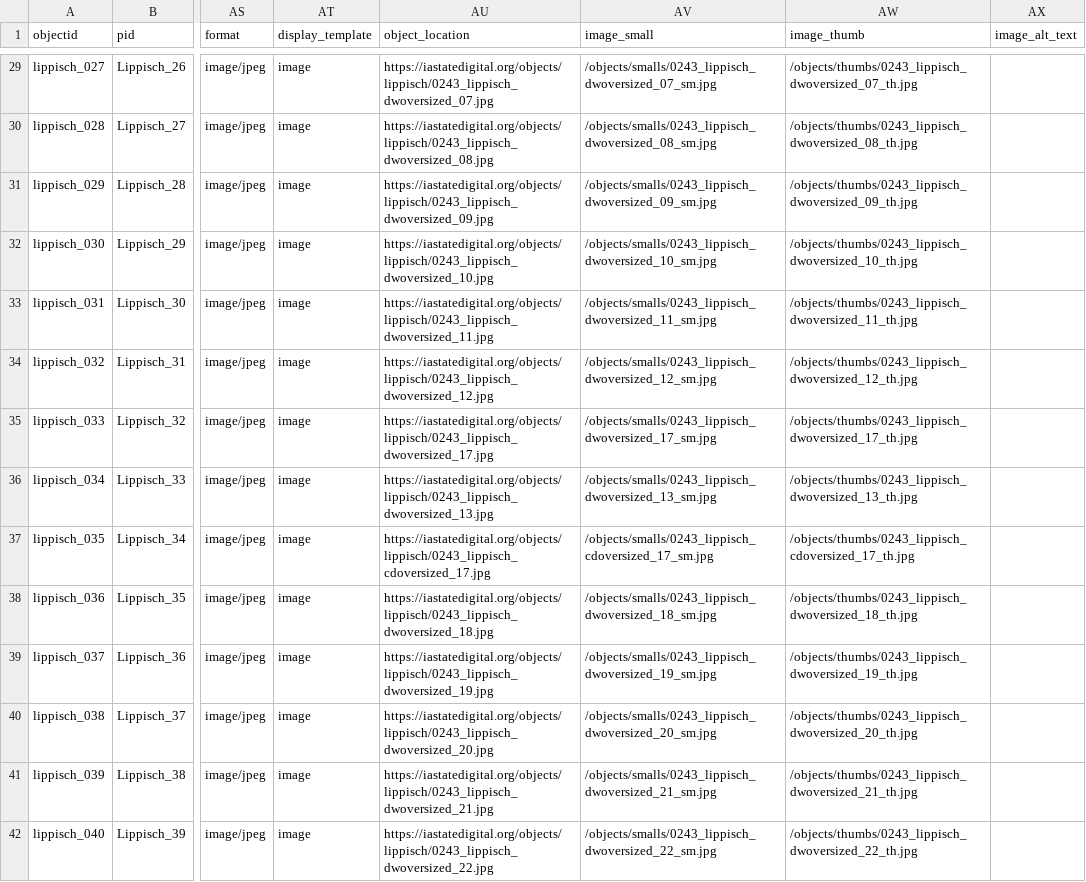
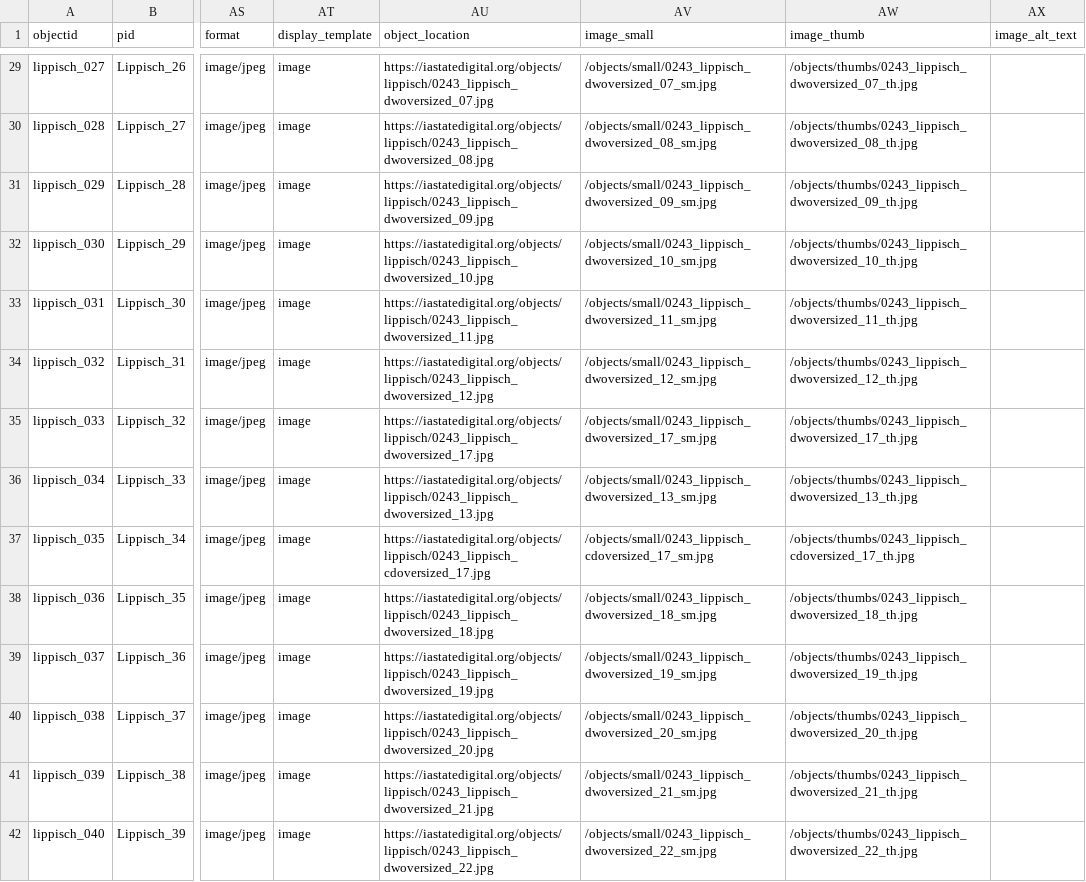
Before and after one commit to moxieBKjazzy/lippisch, a CSV file: _data/lippisch.csv, drawn as a sheet; only a part is shown, gaps mark what is left out; the diff covers the shown part only; the diff names each change by its address in the sheet, - before the commit and + after, or states it on an @@ line.

```diff
--- a/_data/lippisch.csv
+++ b/_data/lippisch.csv
-AV29 (image_small): /objects/smalls/0243_lippisch_dwoversized_07_sm.jpg
+AV29 (image_small): /objects/small/0243_lippisch_dwoversized_07_sm.jpg
-AV30 (image_small): /objects/smalls/0243_lippisch_dwoversized_08_sm.jpg
+AV30 (image_small): /objects/small/0243_lippisch_dwoversized_08_sm.jpg
-AV31 (image_small): /objects/smalls/0243_lippisch_dwoversized_09_sm.jpg
+AV31 (image_small): /objects/small/0243_lippisch_dwoversized_09_sm.jpg
-AV32 (image_small): /objects/smalls/0243_lippisch_dwoversized_10_sm.jpg
+AV32 (image_small): /objects/small/0243_lippisch_dwoversized_10_sm.jpg
-AV33 (image_small): /objects/smalls/0243_lippisch_dwoversized_11_sm.jpg
+AV33 (image_small): /objects/small/0243_lippisch_dwoversized_11_sm.jpg
-AV34 (image_small): /objects/smalls/0243_lippisch_dwoversized_12_sm.jpg
+AV34 (image_small): /objects/small/0243_lippisch_dwoversized_12_sm.jpg
-AV35 (image_small): /objects/smalls/0243_lippisch_dwoversized_17_sm.jpg
+AV35 (image_small): /objects/small/0243_lippisch_dwoversized_17_sm.jpg
-AV36 (image_small): /objects/smalls/0243_lippisch_dwoversized_13_sm.jpg
+AV36 (image_small): /objects/small/0243_lippisch_dwoversized_13_sm.jpg
-AV37 (image_small): /objects/smalls/0243_lippisch_cdoversized_17_sm.jpg
+AV37 (image_small): /objects/small/0243_lippisch_cdoversized_17_sm.jpg
-AV38 (image_small): /objects/smalls/0243_lippisch_dwoversized_18_sm.jpg
+AV38 (image_small): /objects/small/0243_lippisch_dwoversized_18_sm.jpg
-AV39 (image_small): /objects/smalls/0243_lippisch_dwoversized_19_sm.jpg
+AV39 (image_small): /objects/small/0243_lippisch_dwoversized_19_sm.jpg
-AV40 (image_small): /objects/smalls/0243_lippisch_dwoversized_20_sm.jpg
+AV40 (image_small): /objects/small/0243_lippisch_dwoversized_20_sm.jpg
-AV41 (image_small): /objects/smalls/0243_lippisch_dwoversized_21_sm.jpg
+AV41 (image_small): /objects/small/0243_lippisch_dwoversized_21_sm.jpg
-AV42 (image_small): /objects/smalls/0243_lippisch_dwoversized_22_sm.jpg
+AV42 (image_small): /objects/small/0243_lippisch_dwoversized_22_sm.jpg
```
Also changed, not shown: 151 edited cells elsewhere in this file.
